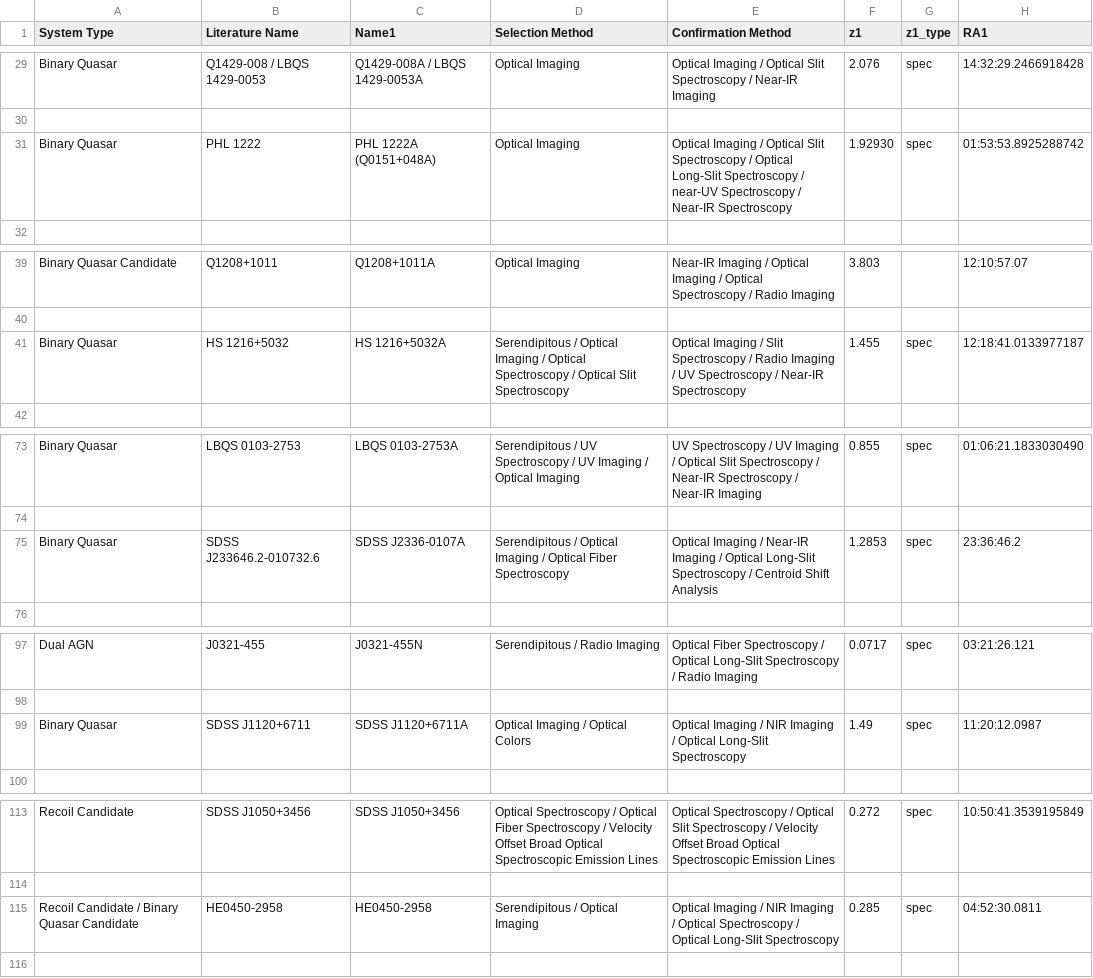
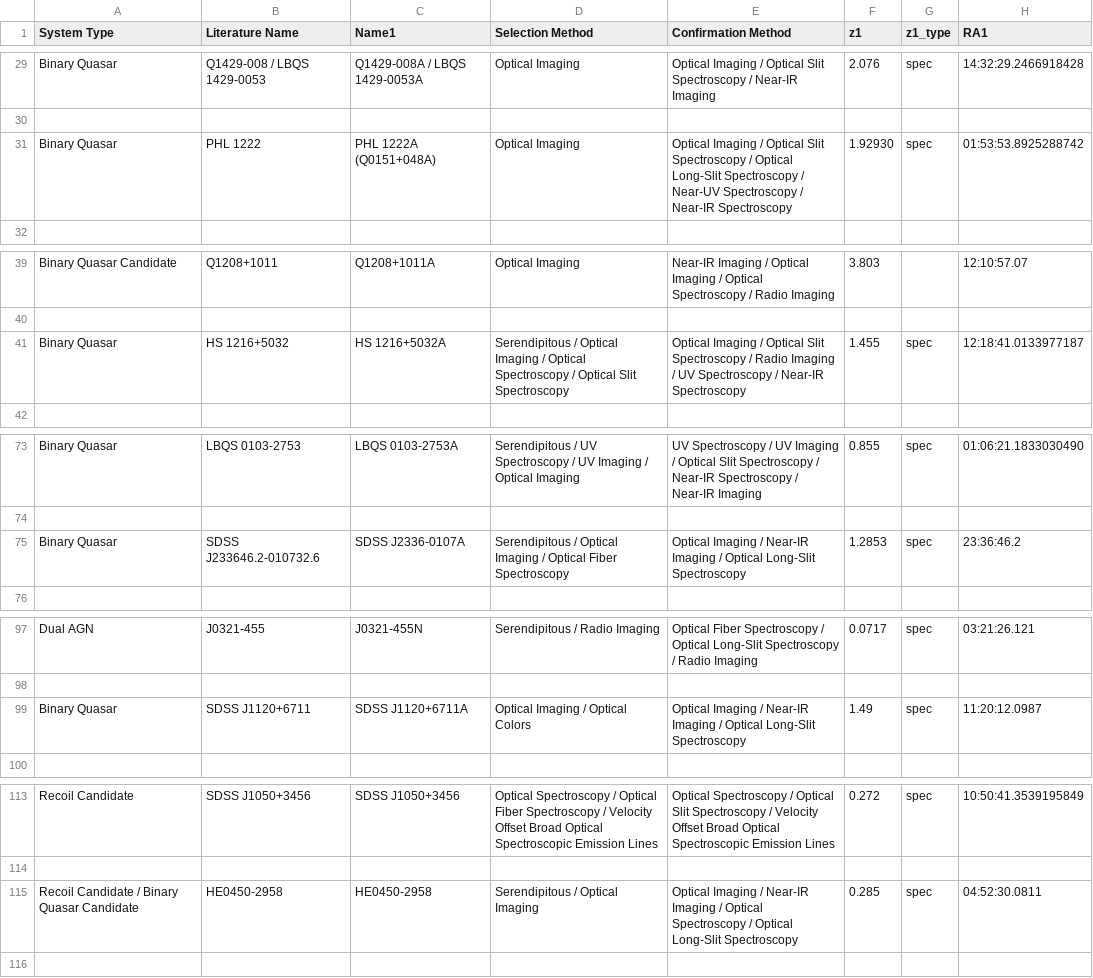
Before and after one commit to thatastroguy/thebigmac, a CSV file: MAC_individualtargets_singleline.csv, drawn as a sheet; only a part is shown, gaps mark what is left out; the diff covers the shown part only; the diff names each change by its address in the sheet, - before the commit and + after, or states it on an @@ line.

Commit message:
Reformatted several analysis and confirmation method keywords within the formatting dr0p8 notebook. This also led to correcting some of the keywords within the individual target list. The catalogs were rematched, the formatting dr0p5 notebook was rerun (and I've started commenting some lines out so that we can run that notebook using the >> button without worrying about it breaking or slowing down too much) and then continued working in the dr0p8 notebook. A few keywords were removed from the individual table altogether and we will need to add them back in as analysis method keywords instead. In the dr0p8 formatting notebook, the analysis and confirmation methods appear to be almost completely formatted now, and the function that parses the keywords and assembles these columns into nest dictionaries has been added. The code executes seemingly correctly (though a closer examination is required prior to finalization), but we will need to ensure that keywords like modeling and sed fitting are actually added to the nested dictionaries since there these do not have an associated waveband.

```diff
--- a/MAC_individualtargets_singleline.csv
+++ b/MAC_individualtargets_singleline.csv
-E31 (Confirmation Method): …Spectroscopy / near-UV Spectroscopy /…
+E31 (Confirmation Method): …Spectroscopy / Near-UV Spectroscopy /…
-E41 (Confirmation Method): …Imaging / Slit Spectroscopy…
+E41 (Confirmation Method): …Imaging / Optical Slit Spectroscopy…
-E75 (Confirmation Method): …Long-Slit Spectroscopy / Centroid Shift Analysis
+E75 (Confirmation Method): …Long-Slit Spectroscopy
-E99 (Confirmation Method): …Imaging / NIR Imaging /…
+E99 (Confirmation Method): …Imaging / Near-IR Imaging /…
-E115 (Confirmation Method): …Imaging / NIR Imaging /…
+E115 (Confirmation Method): …Imaging / Near-IR Imaging /…
```
Also changed, not shown: 18 edited cells elsewhere in this file, 3 other files.
